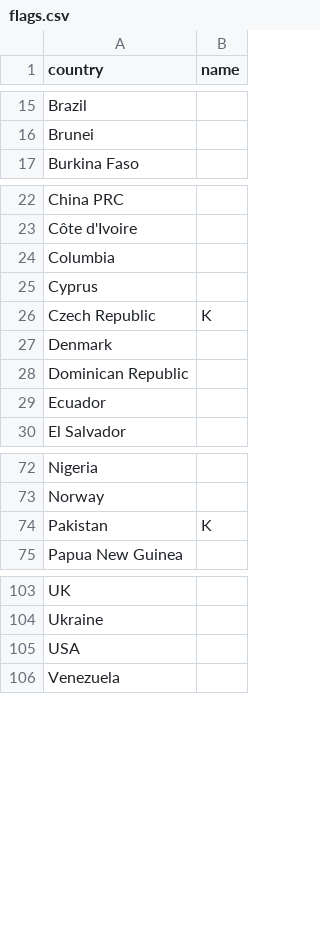
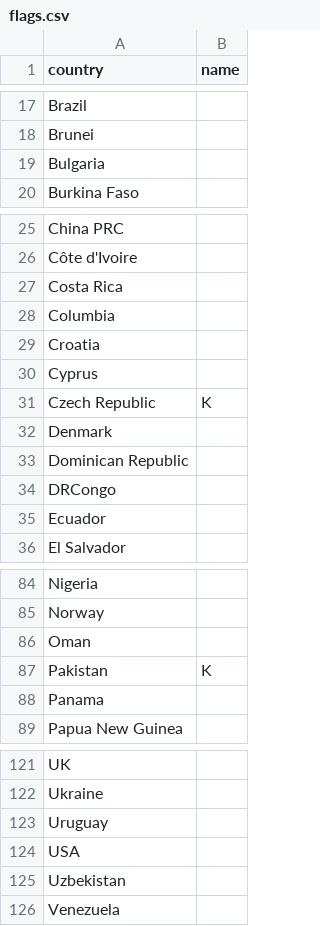
Before and after one commit to slurpcode/slurp, a CSV file: _data/flags.csv, drawn as a sheet; only a part is shown, gaps mark what is left out; the diff covers the shown part only.

```diff
--- a/_data/flags.csv
+++ b/_data/flags.csv
@@ -16,2 +18,3 @@ Brazil,
 Brunei,
+Bulgaria,
 Burkina Faso,
@@ -23,3 +26,5 @@ China PRC,
 Côte d'Ivoire,
+Costa Rica,
 Columbia,
+Croatia,
 Cyprus,
@@ -28,2 +33,3 @@ Denmark,
 Dominican Republic,
+DRCongo,
 Ecuador,
@@ -73,3 +85,5 @@ Nigeria,
 Norway,
+Oman,
 Pakistan,K
+Panama,
 Papua New Guinea,
@@ -104,3 +122,5 @@ UK,
 Ukraine,
+Uruguay,
 USA,
+Uzbekistan,
 Venezuela,
```
Also changed, not shown: 12 added rows elsewhere in this file, 42 other files.
